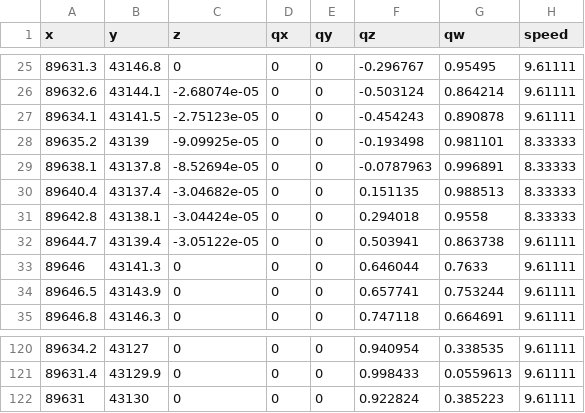
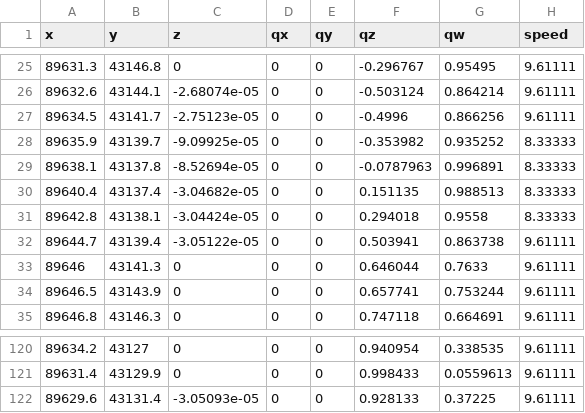
Before and after one commit to kentaokamoto/aichallenge-2025, a CSV file: aichallenge/workspace/src/aichallenge_submit/simple_trajectory_generator/data/raceline_awsim_custom_1.csv, drawn as a sheet; only a part is shown, gaps mark what is left out.

Commit message:
modify place of editor

```diff
--- a/aichallenge/workspace/src/aichallenge_submit/simple_trajectory_generator/data/raceline_awsim_custom_1.csv
+++ b/aichallenge/workspace/src/aichallenge_submit/simple_trajectory_generator/data/raceline_awsim_custom_1.csv
@@ -26,4 +26,4 @@ x,y,z,qx,qy,qz,qw,speed
 89632.6,43144.1,-2.68074e-05,0,0,-0.503124,0.864214,9.61111
-89634.1,43141.5,-2.75123e-05,0,0,-0.454243,0.890878,9.61111
-89635.2,43139,-9.09925e-05,0,0,-0.193498,0.981101,8.33333
+89634.5,43141.7,-2.75123e-05,0,0,-0.4996,0.866256,9.61111
+89635.9,43139.7,-9.09925e-05,0,0,-0.353982,0.935252,8.33333
 89638.1,43137.8,-8.52694e-05,0,0,-0.0787963,0.996891,8.33333
@@ -121,2 +121,2 @@ x,y,z,qx,qy,qz,qw,speed
 89631.4,43129.9,0,0,0,0.998433,0.0559613,9.61111
-89631,43130,0,0,0,0.922824,0.385223,9.61111
+89629.6,43131.4,-3.05093e-05,0,0,0.928133,0.37225,9.61111
```
